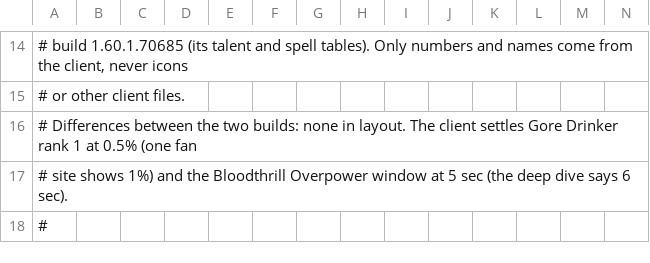
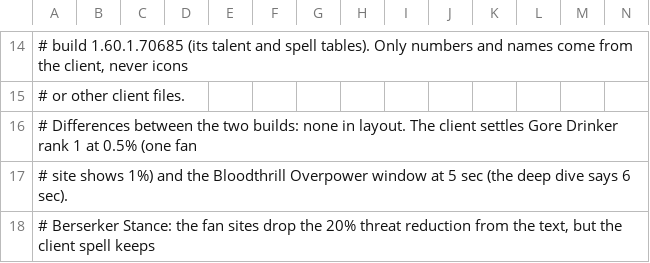
Before and after one commit to jvbastel/vmangos-core, a TSV file: forever/warrior.tsv, drawn as a sheet; only a part is shown, gaps mark what is left out; the shorter side is filled out with more unchanged rows; rows hold the shown columns only; the diff covers the shown part only; the diff names each change by its address in the sheet, - before the commit and + after, or states it on an @@ line.

```diff
--- a/forever/warrior.tsv
+++ b/forever/warrior.tsv
+row 18: # Berserker Stance: the fan sites drop the 20% threat reduction from the text, but the client spell keeps
```
Also changed, not shown: 1 added row and 4 edited cells elsewhere in this file, 1 other file.
